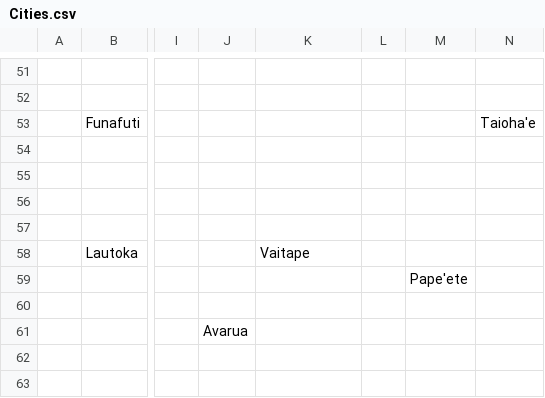
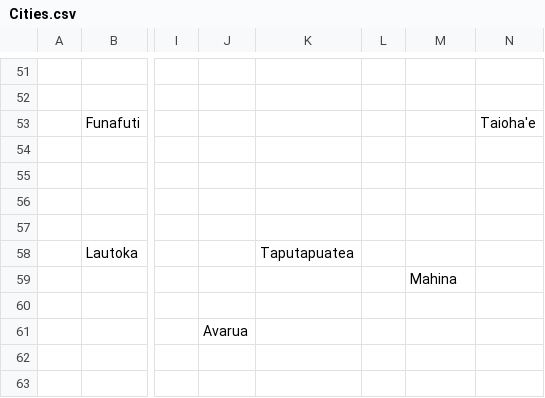
Before and after one commit to dguenms/Dawn-of-Civilization, a CSV file: Assets/Maps/Cities.csv, drawn as a sheet; only a part is shown, gaps mark what is left out; the diff names each change by its address in the sheet, - before the commit and + after, or states it on an @@ line.

```diff
--- a/Assets/Maps/Cities.csv
+++ b/Assets/Maps/Cities.csv
-K58: Vaitape
+K58: Taputapuatea
-M59: Pape'ete
+M59: Mahina
```
Also changed, not shown: 3 other files.
